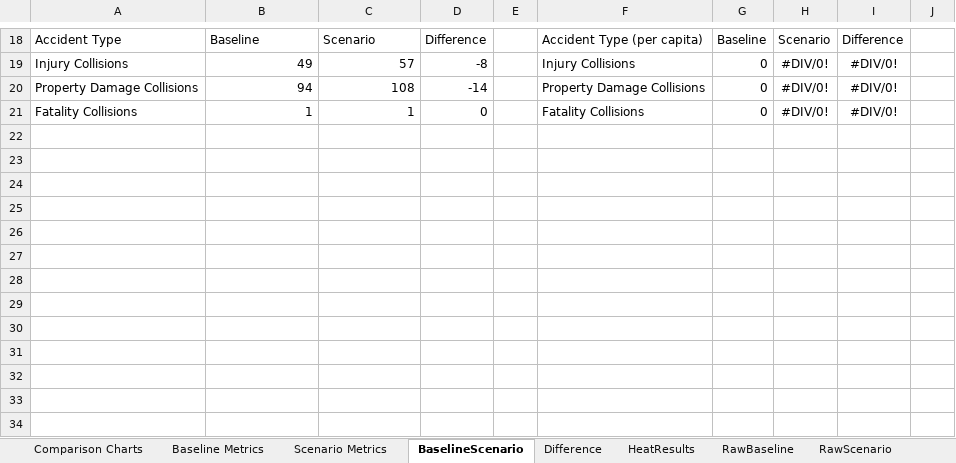
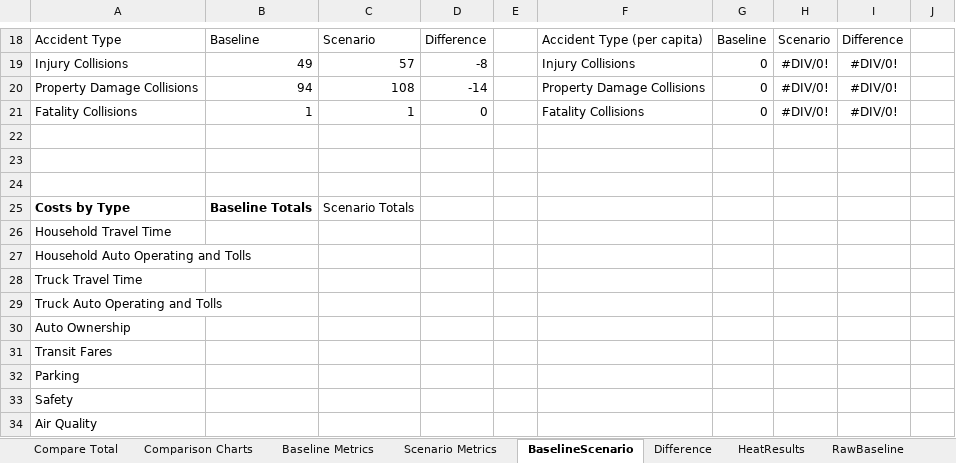
Before and after one commit to psrc/soundcast, an Excel workbook: output_templates/Benefit_Cost_Template.xlsx, sheet BaselineScenario, drawn as a sheet; only a part is shown, gaps mark what is left out; values as stored, in another font and other column widths than the file's, no borders; the diff names each change by its address in the sheet, - before the commit and + after, or states it on an @@ line.

Commit message:
adding truck benefits calculation

```diff
--- a/output_templates/Benefit_Cost_Template.xlsx (sheet BaselineScenario)
+++ b/output_templates/Benefit_Cost_Template.xlsx (sheet BaselineScenario)
+sheet tab: Compare Total
+row 22: (empty)
+row 23: (empty)
+row 24: (empty)
+row 25: Costs by Type | Baseline Totals | Scenario Totals
+row 26: Household Travel Time
+row 27: Household Auto Operating and Tolls
+row 28: Truck Travel Time
+row 29: Truck Auto Operating and Tolls
+row 30: Auto Ownership
+row 31: Transit Fares
+row 32: Parking
+row 33: Safety
+row 34: Air Quality
```
Also changed, not shown: sheet Baseline Metrics, 2 other files.
